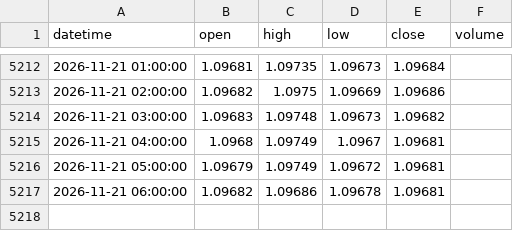
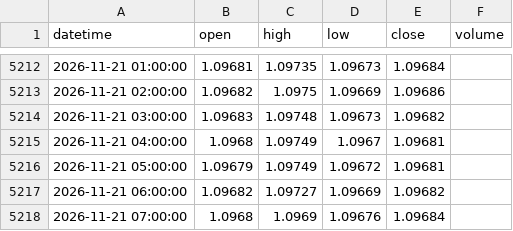
Before and after one commit to 9820amos44/Analysis-, a CSV file: data/EURUSD_1h.csv, drawn as a sheet; only a part is shown, gaps mark what is left out.

Commit message:
update EURUSD_1h.csv (2026-11-21 07:14 UTC)

```diff
--- a/data/EURUSD_1h.csv
+++ b/data/EURUSD_1h.csv
@@ -5216,2 +5216,3 @@ datetime,open,high,low,close,volume
 2026-11-21 05:00:00,1.09679,1.09749,1.09672,1.09681,
-2026-11-21 06:00:00,1.09682,1.09686,1.09678,1.09681,
+2026-11-21 06:00:00,1.09682,1.09727,1.09669,1.09682,
+2026-11-21 07:00:00,1.0968,1.0969,1.09676,1.09684,
```
